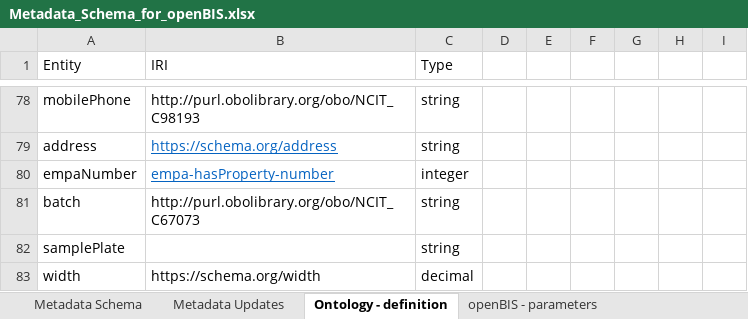
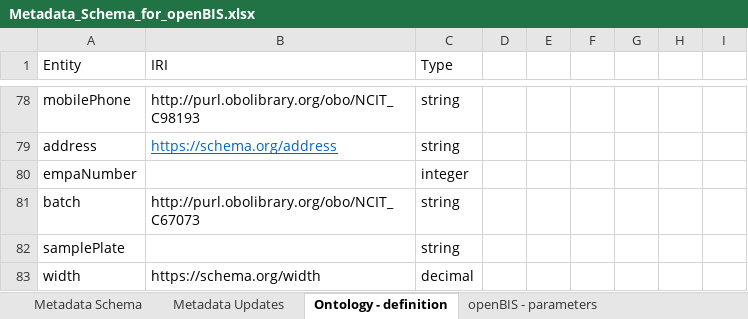
Before and after one commit to nanotech-empa/nanotech-premise, an Excel workbook: Metadata_Schema_for_openBIS.xlsx, sheet Ontology - definition, drawn as a sheet; only a part is shown, gaps mark what is left out; values as stored, in another font and other column widths than the file's, no borders; table styles not drawn; the diff names each change by its address in the sheet, - before the commit and + after, or states it on an @@ line.

Commit message:
Update Python script that converts excel to jsonld

```diff
--- a/Metadata_Schema_for_openBIS.xlsx (sheet Ontology - definition)
+++ b/Metadata_Schema_for_openBIS.xlsx (sheet Ontology - definition)
-B80 (IRI): empa-hasProperty-number
+B80 (IRI): (empty)
```
Also changed, not shown: Metadata_Experiment_Objects.xlsx, 3 other files.
